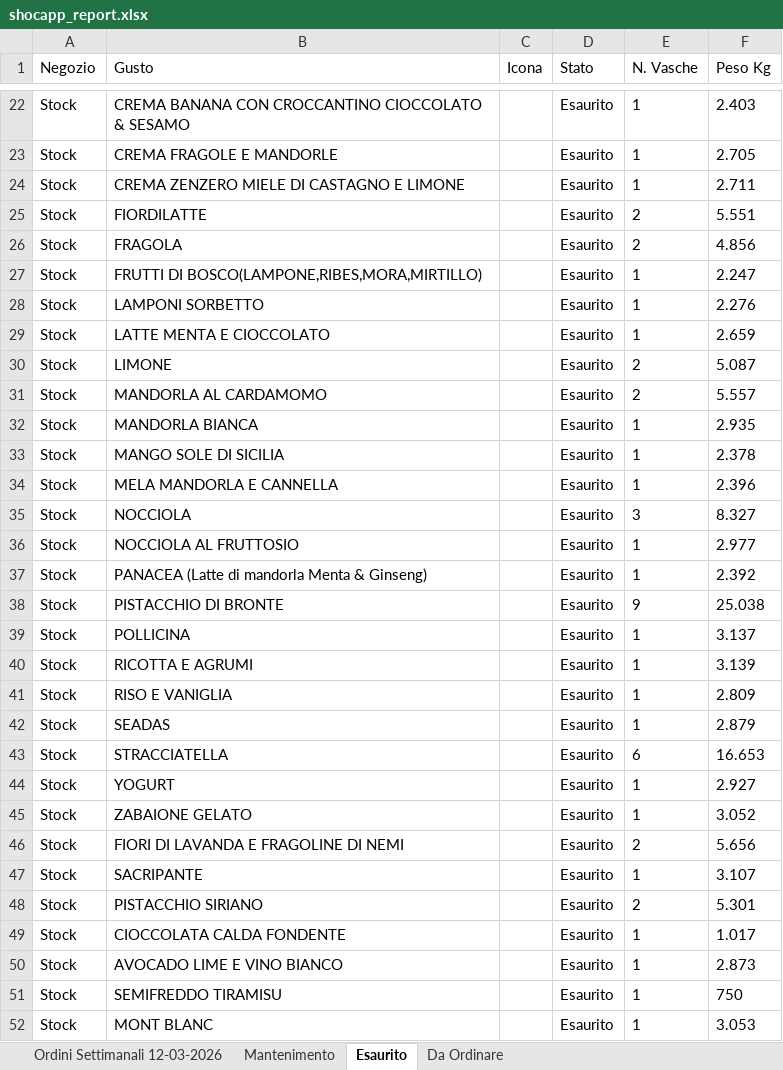
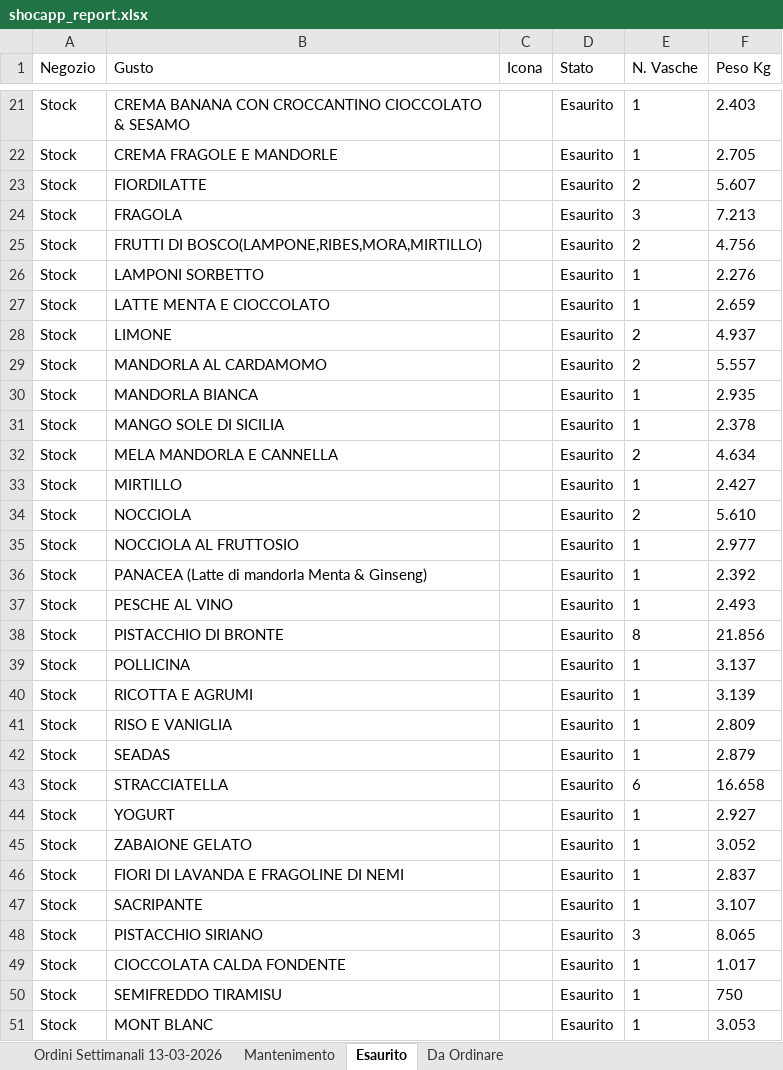
Before and after one commit to miladreihanpour-programmer/fatamorgana, an Excel workbook: output/shocapp_report.xlsx, sheet Esaurito, drawn as a sheet; only a part is shown, gaps mark what is left out; values as stored, in another font and other column widths than the file's, no borders; removed rows and columns are numbered as before the commit, all else as after; the diff covers the shown part only; the diff names each change by its address in the sheet, - before the commit and + after, or states it on an @@ line.

```diff
--- a/output/shocapp_report.xlsx (sheet Esaurito)
+++ b/output/shocapp_report.xlsx (sheet Esaurito)
-sheet tab: Ordini Settimanali 12-03-2026
+sheet tab: Ordini Settimanali 13-03-2026
-row 24: Stock | CREMA ZENZERO MIELE DI CASTAGNO E LIMONE |  | Esaurito | 1 | 2.711
-F23 (Peso Kg): 5.551
+F23 (Peso Kg): 5.607
-E24 (N. Vasche): 2
+E24 (N. Vasche): 3
-F24 (Peso Kg): 4.856
+F24 (Peso Kg): 7.213
-E25 (N. Vasche): 1
+E25 (N. Vasche): 2
-F25 (Peso Kg): 2.247
+F25 (Peso Kg): 4.756
-F28 (Peso Kg): 5.087
+F28 (Peso Kg): 4.937
-E32 (N. Vasche): 1
+E32 (N. Vasche): 2
-F32 (Peso Kg): 2.396
+F32 (Peso Kg): 4.634
+row 33: Stock | MIRTILLO |  | Esaurito | 1 | 2.427
-E34 (N. Vasche): 3
+E34 (N. Vasche): 2
-F34 (Peso Kg): 8.327
+F34 (Peso Kg): 5.610
+row 37: Stock | PESCHE AL VINO |  | Esaurito | 1 | 2.493
-E38 (N. Vasche): 9
+E38 (N. Vasche): 8
-F38 (Peso Kg): 25.038
+F38 (Peso Kg): 21.856
-F43 (Peso Kg): 16.653
+F43 (Peso Kg): 16.658
-E46 (N. Vasche): 2
+E46 (N. Vasche): 1
-F46 (Peso Kg): 5.656
+F46 (Peso Kg): 2.837
-E48 (N. Vasche): 2
+E48 (N. Vasche): 3
-F48 (Peso Kg): 5.301
+F48 (Peso Kg): 8.065
-row 50: Stock | AVOCADO LIME E VINO BIANCO |  | Esaurito | 1 | 2.873
```
Also changed, not shown: 1 removed row and 16 edited cells elsewhere in this sheet, sheet Da Ordinare, sheet Mantenimento, sheet Ordini Settimanali 13-03-2026, output/shocapp_da_ordinare.xlsx, output/shocapp_esaurito_7giorni.xlsx, 6 other files.
